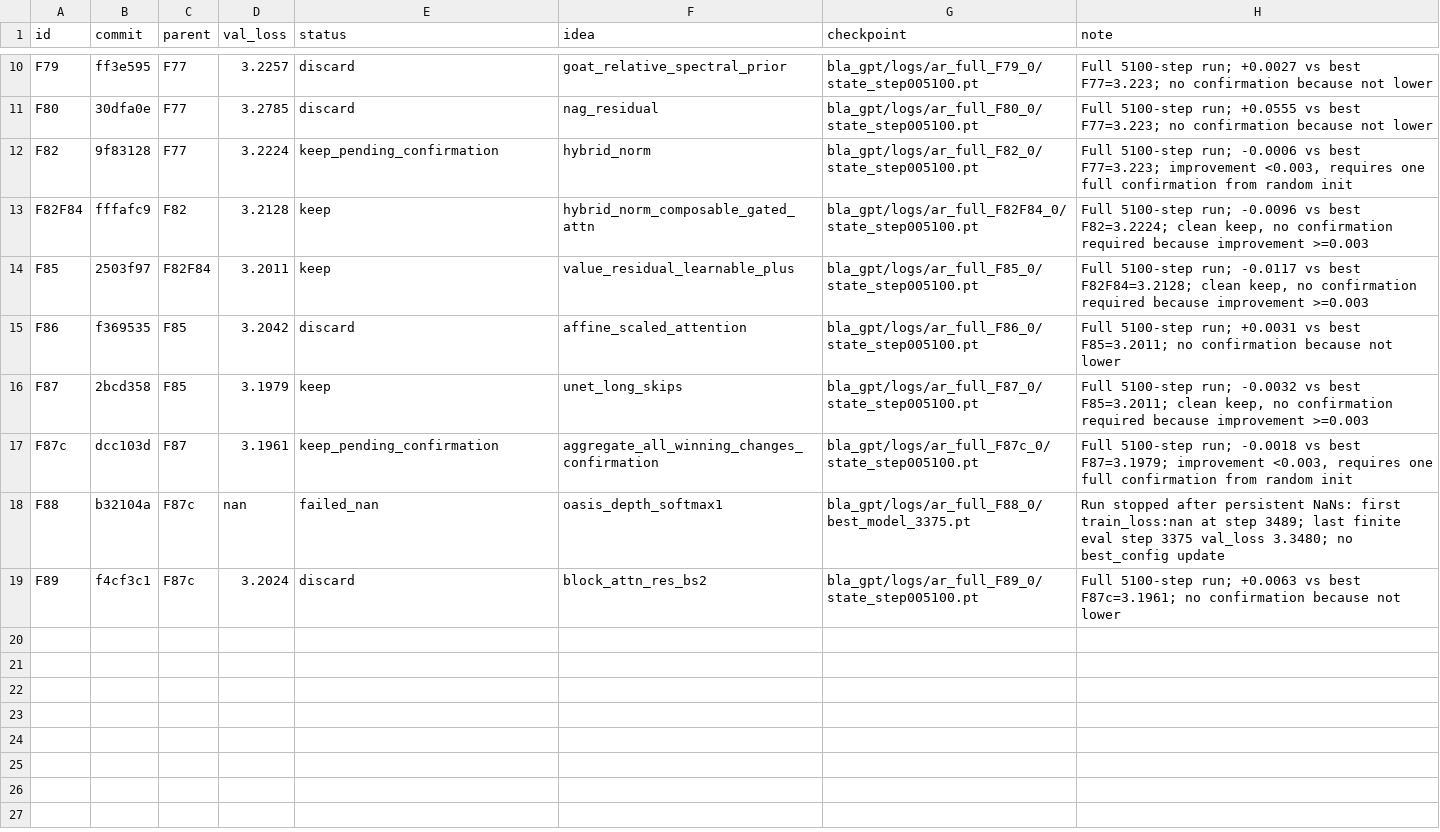
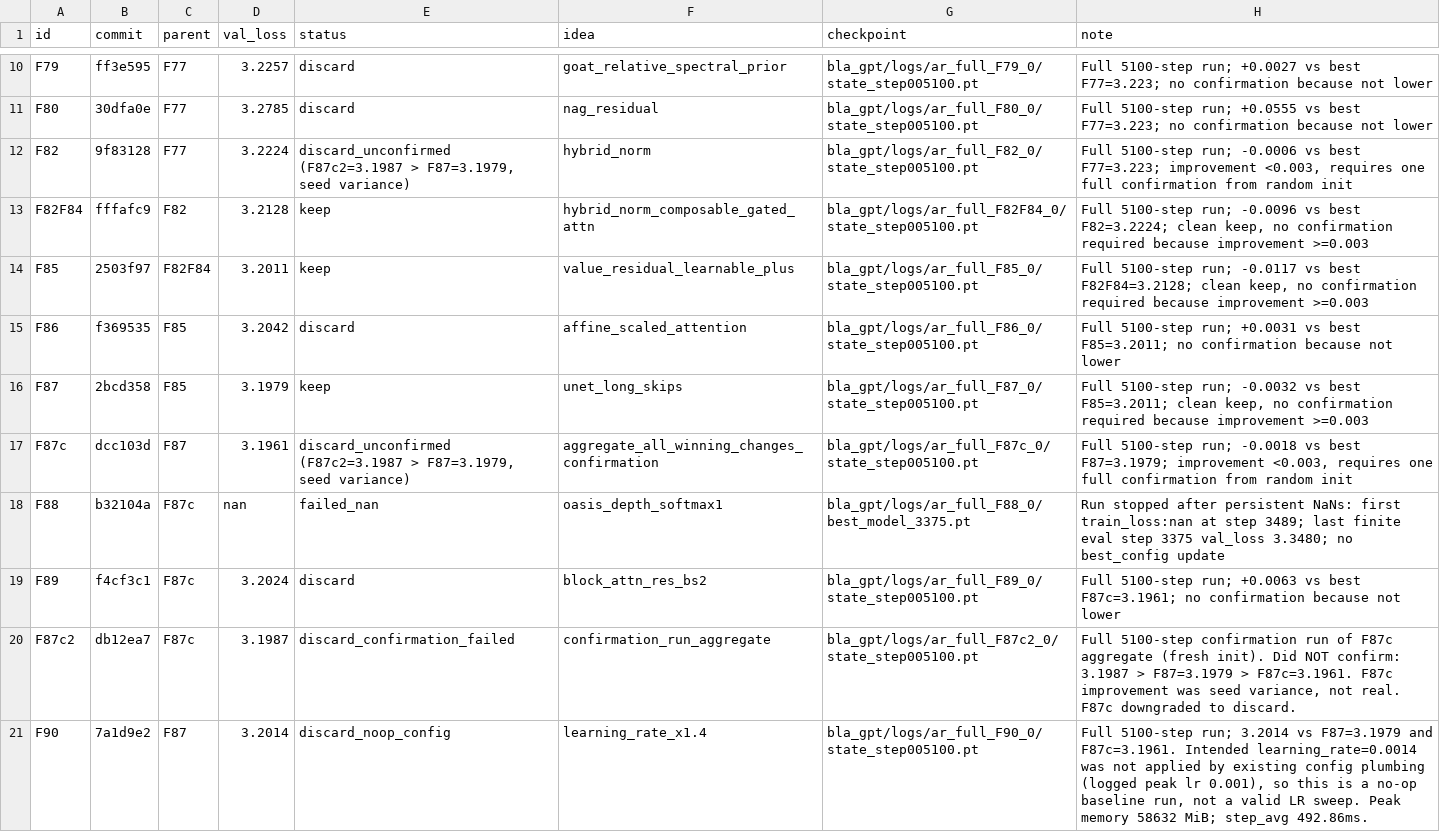
Before and after one commit to erogol/BlaGPT, a TSV file: ar/full_results.tsv, drawn as a sheet; only a part is shown, gaps mark what is left out.

Commit message:
autoresearch: record F90 learning-rate plumbing no-op

```diff
--- a/ar/full_results.tsv
+++ b/ar/full_results.tsv
@@ -11,3 +11,3 @@ F79	ff3e595	F77	3.2257	discard	goat_relative_spectral_prior	bla_gpt/logs/ar_full
 F80	30dfa0e	F77	3.2785	discard	nag_residual	bla_gpt/logs/ar_full_F80_0/state_step005100.pt	Full 5100-step run; +0.0555 vs best F77=3.223; no confirmation because not lower
-F82	9f83128	F77	3.2224	keep_pending_confirmation	hybrid_norm	bla_gpt/logs/ar_full_F82_0/state_step005100.pt	Full 5100-step run; -0.0006 vs best F77=3.223; improvement <0.003, requires one full confirmation from random init
+F82	9f83128	F77	3.2224	discard_unconfirmed (F87c2=3.1987 > F87=3.1979, seed variance)	hybrid_norm	bla_gpt/logs/ar_full_F82_0/state_step005100.pt	Full 5100-step run; -0.0006 vs best F77=3.223; improvement <0.003, requires one full confirmation from random init
 F82F84	fffafc9	F82	3.2128	keep	hybrid_norm_composable_gated_attn	bla_gpt/logs/ar_full_F82F84_0/state_step005100.pt	Full 5100-step run; -0.0096 vs best F82=3.2224; clean keep, no confirmation required because improvement >=0.003
@@ -16,4 +16,6 @@ F86	f369535	F85	3.2042	discard	affine_scaled_attention	bla_gpt/logs/ar_full_F86_
 F87	2bcd358	F85	3.1979	keep	unet_long_skips	bla_gpt/logs/ar_full_F87_0/state_step005100.pt	Full 5100-step run; -0.0032 vs best F85=3.2011; clean keep, no confirmation required because improvement >=0.003
-F87c	dcc103d	F87	3.1961	keep_pending_confirmation	aggregate_all_winning_changes_confirmation	bla_gpt/logs/ar_full_F87c_0/state_step005100.pt	Full 5100-step run; -0.0018 vs best F87=3.1979; improvement <0.003, requires one full confirmation from random init
+F87c	dcc103d	F87	3.1961	discard_unconfirmed (F87c2=3.1987 > F87=3.1979, seed variance)	aggregate_all_winning_changes_confirmation	bla_gpt/logs/ar_full_F87c_0/state_step005100.pt	Full 5100-step run; -0.0018 vs best F87=3.1979; improvement <0.003, requires one full confirmation from random init
 F88	b32104a	F87c	nan	failed_nan	oasis_depth_softmax1	bla_gpt/logs/ar_full_F88_0/best_model_3375.pt	Run stopped after persistent NaNs: first train_loss:nan at step 3489; last finite eval step 3375 val_loss 3.3480; no best_config update
 F89	f4cf3c1	F87c	3.2024	discard	block_attn_res_bs2	bla_gpt/logs/ar_full_F89_0/state_step005100.pt	Full 5100-step run; +0.0063 vs best F87c=3.1961; no confirmation because not lower
+F87c2	db12ea7	F87c	3.1987	discard_confirmation_failed	confirmation_run_aggregate	bla_gpt/logs/ar_full_F87c2_0/state_step005100.pt	Full 5100-step confirmation run of F87c aggregate (fresh init). Did NOT confirm: 3.1987 > F87=3.1979 > F87c=3.1961. F87c improvement was seed variance, not real. F87c downgraded to discard.
+F90	7a1d9e2	F87	3.2014	discard_noop_config	learning_rate_x1.4	bla_gpt/logs/ar_full_F90_0/state_step005100.pt	Full 5100-step run; 3.2014 vs F87=3.1979 and F87c=3.1961. Intended learning_rate=0.0014 was not applied by existing config plumbing (logged peak lr 0.001), so this is a no-op baseline run, not a valid LR sweep. Peak memory 58632 MiB; step_avg 492.86ms.
```
Also changed, not shown: 2 other files.
